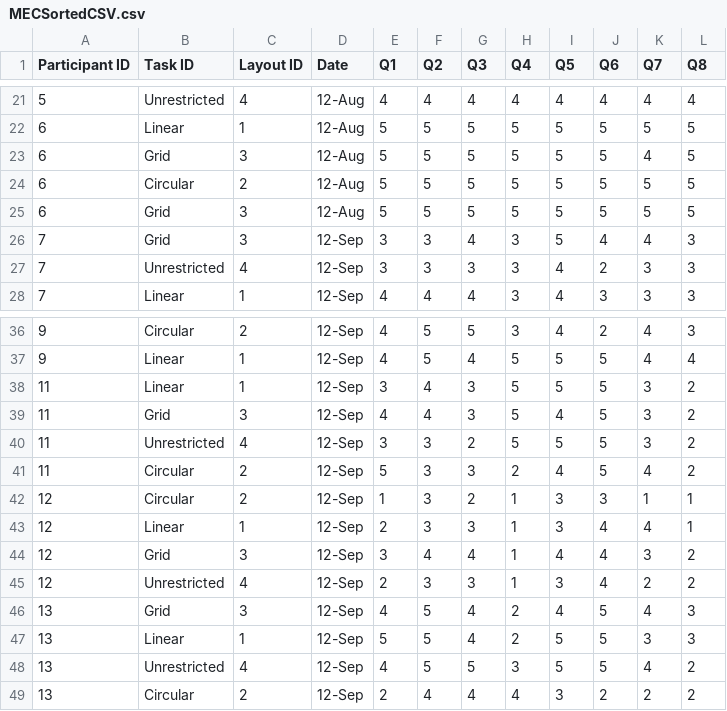
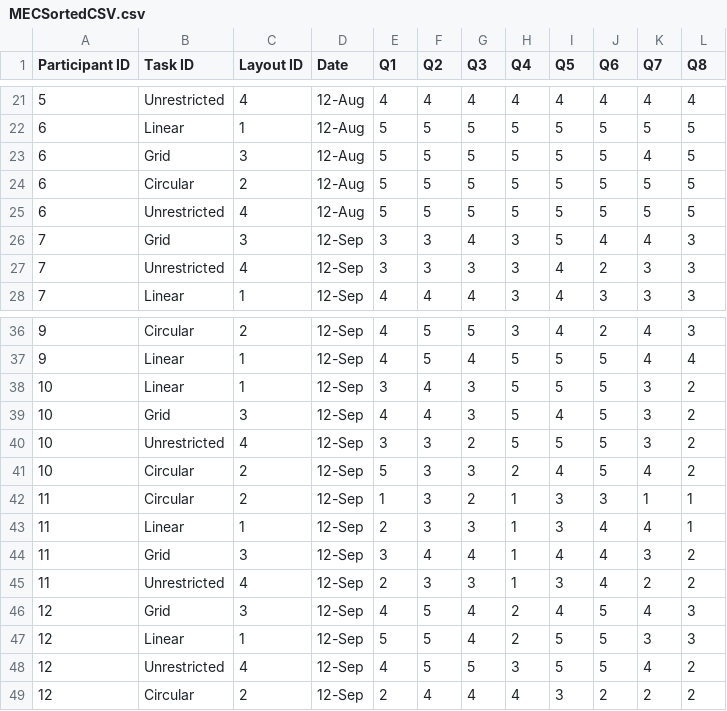
Before and after one commit to mikk8718/MTA20530_RStudio, a CSV file: questionnaireData/MECSortedCSV.csv, drawn as a sheet; only a part is shown, gaps mark what is left out.

```diff
--- a/questionnaireData/MECSortedCSV.csv
+++ b/questionnaireData/MECSortedCSV.csv
@@ -24,3 +24,3 @@ Participant ID, Task ID,Layout ID,Date,Q1,Q2,Q3,Q4,Q5,Q6,Q7,Q8
 6,Circular,2,12-Aug,5,5,5,5,5,5,5,5
-6,Grid,3,12-Aug,5,5,5,5,5,5,5,5
+6,Unrestricted,4,12-Aug,5,5,5,5,5,5,5,5
 7,Grid,3,12-Sep,3,3,4,3,5,4,4,3
@@ -37,13 +37,13 @@ Participant ID, Task ID,Layout ID,Date,Q1,Q2,Q3,Q4,Q5,Q6,Q7,Q8
 9,Linear,1,12-Sep,4,5,4,5,5,5,4,4
-11,Linear,1,12-Sep,3,4,3,5,5,5,3,2
-11,Grid,3,12-Sep,4,4,3,5,4,5,3,2
-11,Unrestricted,4,12-Sep,3,3,2,5,5,5,3,2
-11,Circular,2,12-Sep,5,3,3,2,4,5,4,2
-12,Circular,2,12-Sep,1,3,2,1,3,3,1,1
-12,Linear,1,12-Sep,2,3,3,1,3,4,4,1
-12,Grid,3,12-Sep,3,4,4,1,4,4,3,2
-12,Unrestricted,4,12-Sep,2,3,3,1,3,4,2,2
-13,Grid,3,12-Sep,4,5,4,2,4,5,4,3
-13,Linear,1,12-Sep,5,5,4,2,5,5,3,3
-13,Unrestricted,4,12-Sep,4,5,5,3,5,5,4,2
-13,Circular,2,12-Sep,2,4,4,4,3,2,2,2
+10,Linear,1,12-Sep,3,4,3,5,5,5,3,2
+10,Grid,3,12-Sep,4,4,3,5,4,5,3,2
+10,Unrestricted,4,12-Sep,3,3,2,5,5,5,3,2
+10,Circular,2,12-Sep,5,3,3,2,4,5,4,2
+11,Circular,2,12-Sep,1,3,2,1,3,3,1,1
+11,Linear,1,12-Sep,2,3,3,1,3,4,4,1
+11,Grid,3,12-Sep,3,4,4,1,4,4,3,2
+11,Unrestricted,4,12-Sep,2,3,3,1,3,4,2,2
+12,Grid,3,12-Sep,4,5,4,2,4,5,4,3
+12,Linear,1,12-Sep,5,5,4,2,5,5,3,3
+12,Unrestricted,4,12-Sep,4,5,5,3,5,5,4,2
+12,Circular,2,12-Sep,2,4,4,4,3,2,2,2
```
Also changed, not shown: 1 other file.
